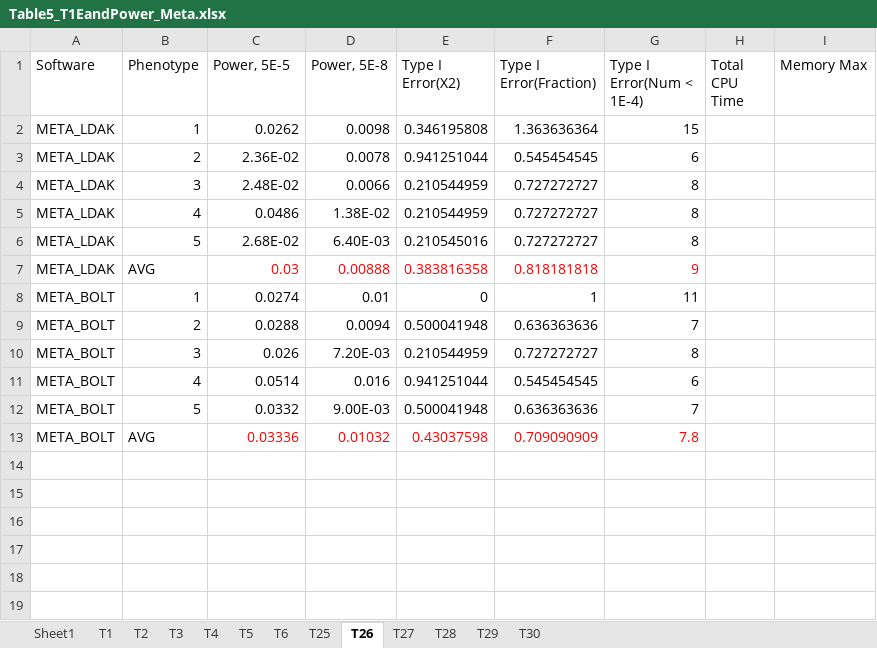
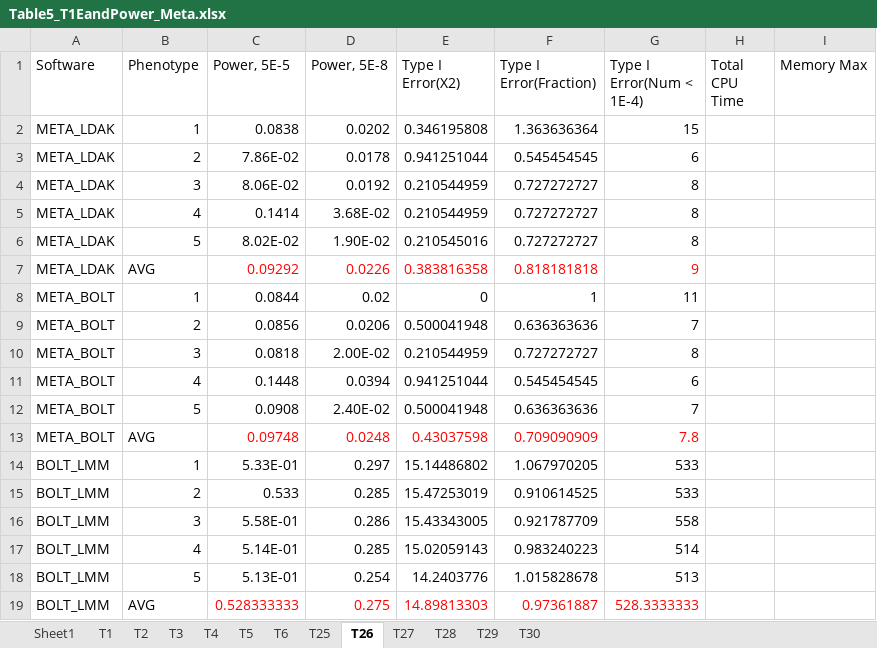
Before and after one commit to KirakiraZLY/An-evaluation-of-software-for-performing-GWAS-mixed-model-association-analysis, an Excel workbook: Tables/Table5_T1EandPower_Meta.xlsx, sheet T26, drawn as a sheet; values as stored, in another font and other column widths than the file's, no borders; the diff names each change by its address in the sheet, - before the commit and + after, or states it on an @@ line.

```diff
--- a/Tables/Table5_T1EandPower_Meta.xlsx (sheet T26)
+++ b/Tables/Table5_T1EandPower_Meta.xlsx (sheet T26)
-C2 (Power, 5E-5): 0.0262
+C2 (Power, 5E-5): 0.0838
-D2 (Power, 5E-8): 0.0098
+D2 (Power, 5E-8): 0.0202
-C3 (Power, 5E-5): 2.36E-02
+C3 (Power, 5E-5): 7.86E-02
-D3 (Power, 5E-8): 0.0078
+D3 (Power, 5E-8): 0.0178
-C4 (Power, 5E-5): 2.48E-02
+C4 (Power, 5E-5): 8.06E-02
-D4 (Power, 5E-8): 0.0066
+D4 (Power, 5E-8): 0.0192
-C5 (Power, 5E-5): 0.0486
+C5 (Power, 5E-5): 0.1414
-D5 (Power, 5E-8): 1.38E-02
+D5 (Power, 5E-8): 3.68E-02
-C6 (Power, 5E-5): 2.68E-02
+C6 (Power, 5E-5): 8.02E-02
-D6 (Power, 5E-8): 6.40E-03
+D6 (Power, 5E-8): 1.90E-02
-C7 (Power, 5E-5): 0.03
+C7 (Power, 5E-5): 0.09292
-D7 (Power, 5E-8): 0.00888
+D7 (Power, 5E-8): 0.0226
-C8 (Power, 5E-5): 0.0274
+C8 (Power, 5E-5): 0.0844
-D8 (Power, 5E-8): 0.01
+D8 (Power, 5E-8): 0.02
-C9 (Power, 5E-5): 0.0288
+C9 (Power, 5E-5): 0.0856
-D9 (Power, 5E-8): 0.0094
+D9 (Power, 5E-8): 0.0206
-C10 (Power, 5E-5): 0.026
+C10 (Power, 5E-5): 0.0818
-D10 (Power, 5E-8): 7.20E-03
+D10 (Power, 5E-8): 2.00E-02
-C11 (Power, 5E-5): 0.0514
+C11 (Power, 5E-5): 0.1448
-D11 (Power, 5E-8): 0.016
+D11 (Power, 5E-8): 0.0394
-C12 (Power, 5E-5): 0.0332
+C12 (Power, 5E-5): 0.0908
-D12 (Power, 5E-8): 9.00E-03
+D12 (Power, 5E-8): 2.40E-02
-C13 (Power, 5E-5): 0.03336
+C13 (Power, 5E-5): 0.09748
-D13 (Power, 5E-8): 0.01032
+D13 (Power, 5E-8): 0.0248
+row 14: BOLT_LMM | 1 | 5.33E-01 | 0.297 | 15.14486802 | 1.067970205 | 533
+row 15: BOLT_LMM | 2 | 0.533 | 0.285 | 15.47253019 | 0.910614525 | 533
+row 16: BOLT_LMM | 3 | 5.58E-01 | 0.286 | 15.43343005 | 0.921787709 | 558
+row 17: BOLT_LMM | 4 | 5.14E-01 | 0.285 | 15.02059143 | 0.983240223 | 514
+row 18: BOLT_LMM | 5 | 5.13E-01 | 0.254 | 14.2403776 | 1.015828678 | 513
+row 19: BOLT_LMM | AVG | 0.528333333 | 0.275 | 14.89813303 | 0.97361887 | 528.3333333
```
Also changed, not shown: sheet T27, sheet T29, sheet T30, sheet T25, sheet T28, sheet T4, 5 more sheets, Tables/Table4_T1EandPower_Binary_Simulated_Prevalence015.xlsx.
